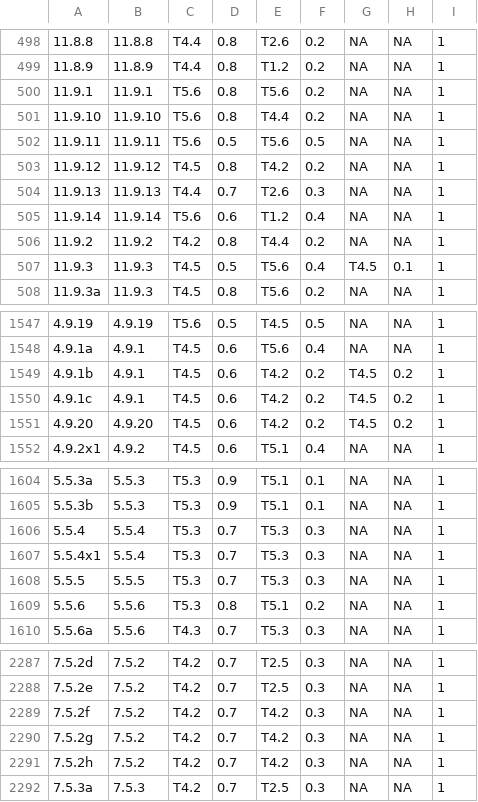
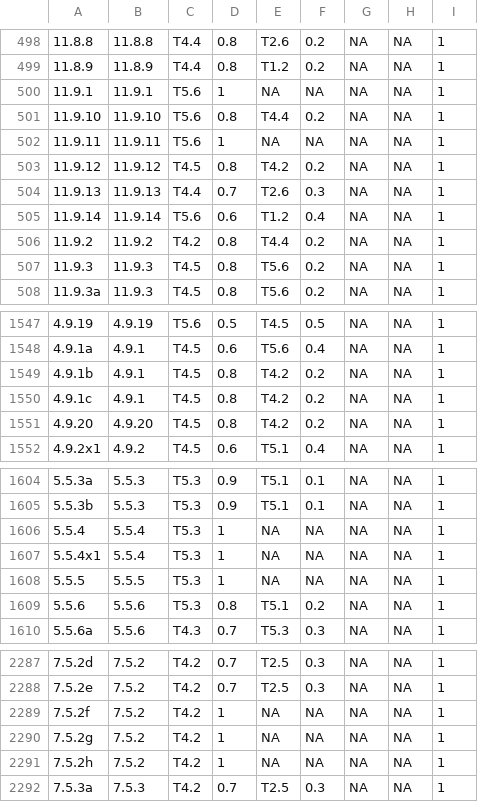
Before and after one commit to Ecosystem-Indicators-Workflows/QLDREDD-XREF, a CSV file: data/xrefdata/MGT_V4_041126_QSC_Extracted_Data_20250407_111309263105-11260.csv, drawn as a sheet; only a part is shown, gaps mark what is left out; the diff covers the shown part only; the diff names each change by its address in the sheet, - before the commit and + after, or states it on an @@ line.

```diff
--- a/data/xrefdata/MGT_V4_041126_QSC_Extracted_Data_20250407_111309263105-11260.csv
+++ b/data/xrefdata/MGT_V4_041126_QSC_Extracted_Data_20250407_111309263105-11260.csv
-D500: 0.8
+D500: 1
-E500: T5.6
+E500: NA
-F500: 0.2
+F500: NA
-D502: 0.5
+D502: 1
-E502: T5.6
+E502: NA
-F502: 0.5
+F502: NA
-D507: 0.5
+D507: 0.8
-F507: 0.4
+F507: 0.2
-G507: T4.5
+G507: NA
-H507: 0.1
+H507: NA
-D1549:D1551: 0.6
+D1549:D1551: 0.8
-G1549:G1551: T4.5
+G1549:G1551: NA
-H1549:H1551: 0.2
+H1549:H1551: NA
-D1606:D1608: 0.7
+D1606:D1608: 1
-E1606:E1608: T5.3
+E1606:E1608: NA
-F1606:F1608: 0.3
+F1606:F1608: NA
-D2289:D2291: 0.7
+D2289:D2291: 1
-E2289:E2291: T4.2
+E2289:E2291: NA
-F2289:F2291: 0.3
+F2289:F2291: NA
```
Also changed, not shown: 92 edited cells elsewhere in this file, data/xrefdata/EA_V2__130626_QSC_Extracted_Data_20250407_111309263105-11260.csv, 1 other file.
